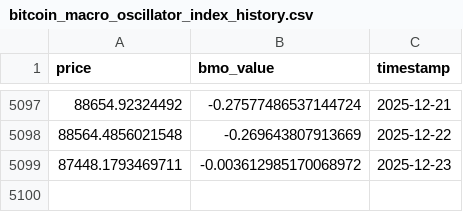
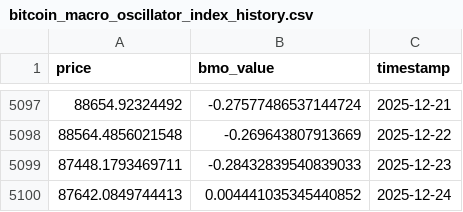
Before and after one commit to rocker0516/TradeTrainMode, a CSV file: Data/bitcoin_macro_oscillator_index_history.csv, drawn as a sheet; only a part is shown, gaps mark what is left out.

```diff
--- a/Data/bitcoin_macro_oscillator_index_history.csv
+++ b/Data/bitcoin_macro_oscillator_index_history.csv
@@ -5098,2 +5098,3 @@ price,bmo_value,timestamp
 88564.4856021548,-0.269643807913669,2025-12-22
-87448.1793469711,-0.003612985170068972,2025-12-23
+87448.1793469711,-0.28432839540839033,2025-12-23
+87642.0849744413,0.004441035345440852,2025-12-24
```
Also changed, not shown: Data/altcoin_season_index_history.csv, Data/fear_greed_index_history.csv, 11 other files.
